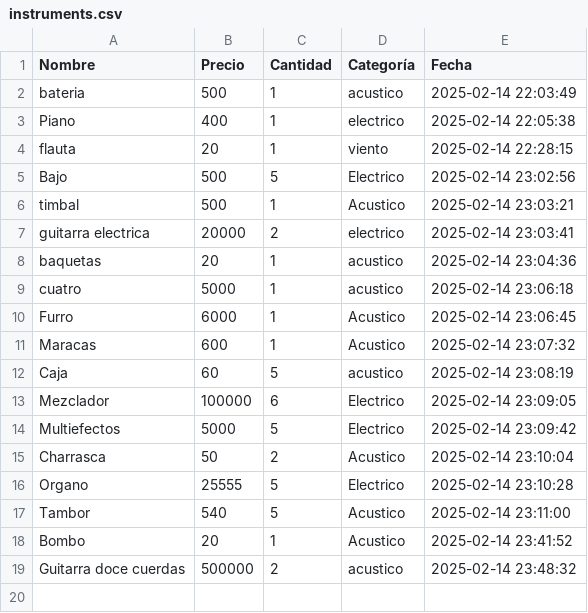
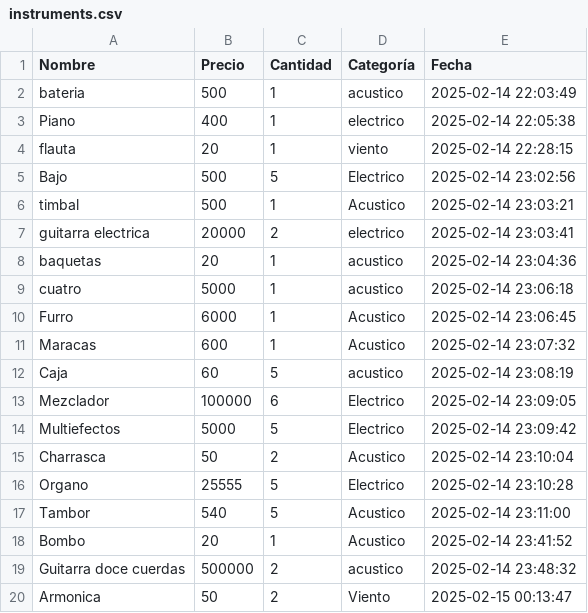
Before and after one commit to johannycm/PROGRAMACION-WEB, a CSV file: python/Proyecto/instruments.csv, drawn as a sheet.

```diff
--- a/python/Proyecto/instruments.csv
+++ b/python/Proyecto/instruments.csv
@@ -19 +19,2 @@ Bombo,20,1,Acustico,2025-02-14 23:41:52
 Guitarra doce cuerdas,500000,2,acustico,2025-02-14 23:48:32
+Armonica,50,2,Viento,2025-02-15 00:13:47
```
Also changed, not shown: 3 other files.
